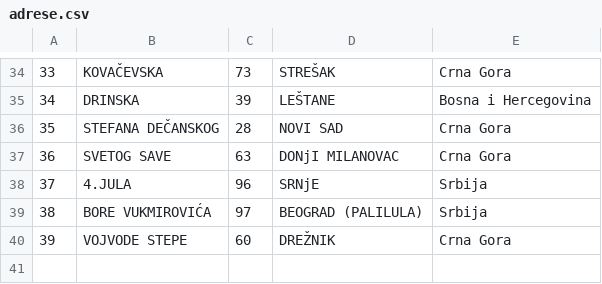
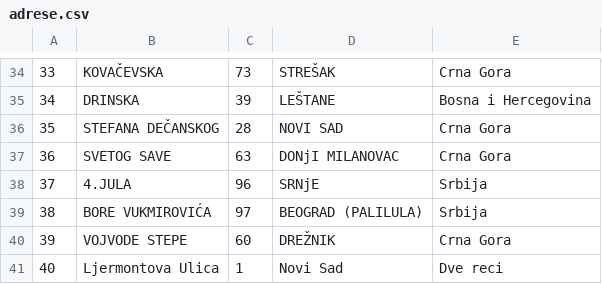
Before and after one commit to bgdj11/OISISI-project, a CSV file: CLI/Data/adrese.csv, drawn as a sheet; only a part is shown, gaps mark what is left out; the diff names each change by its address in the sheet, - before the commit and + after, or states it on an @@ line.

```diff
--- a/CLI/Data/adrese.csv
+++ b/CLI/Data/adrese.csv
+row 41: 40 | Ljermontova Ulica | 1 | Novi Sad | Dve reci
```
Also changed, not shown: CLI/Data/indeksi.csv, CLI/Data/studenti.csv, 5 other files.
